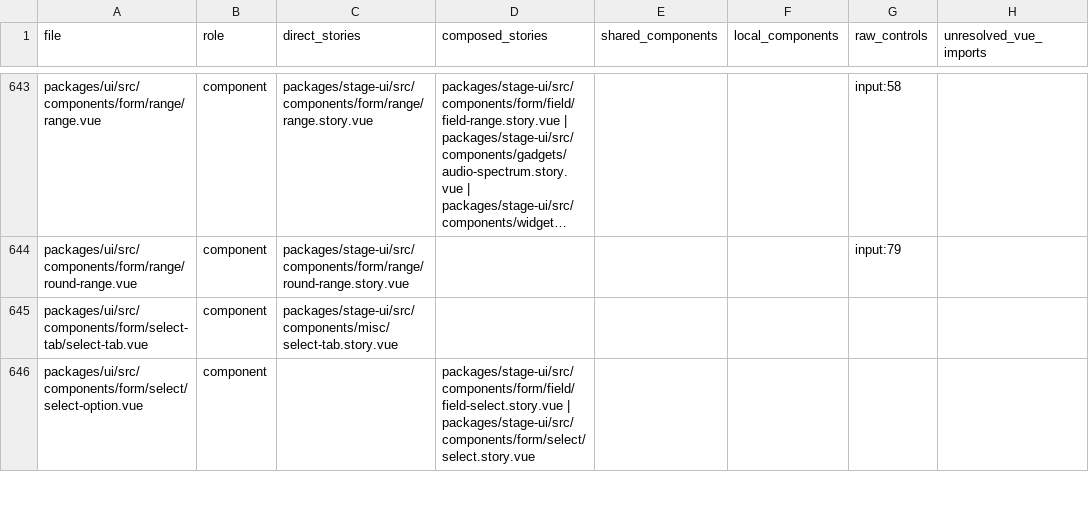
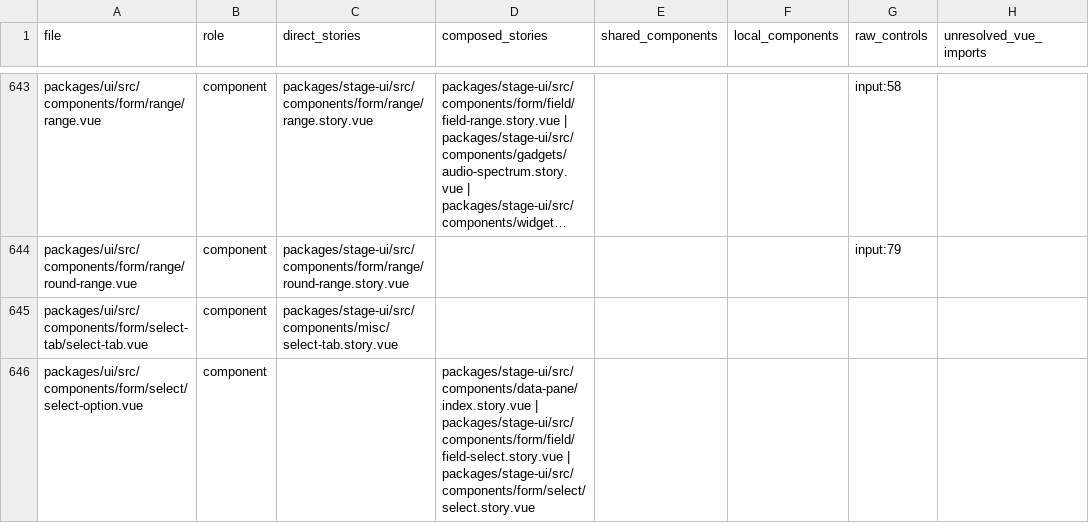
Before and after one commit to moeru-ai/airi, a CSV file: docs/ai/audits/ui-components.csv, drawn as a sheet; only a part is shown, gaps mark what is left out; long unchanged cells end in …; the diff covers the shown part only.

```diff
--- a/docs/ai/audits/ui-components.csv
+++ b/docs/ai/audits/ui-components.csv
@@ -645,2 +645,2 @@ packages/ui/src/components/form/range/round-range.vue,component,packages/stage-u
 packages/ui/src/components/form/select-tab/select-tab.vue,component,packages/stage-ui/src/components/misc/select-tab.story.vue,,,,,
-packages/ui/src/components/form/select/select-option.vue,component,,packages/stage-ui/src/components/form/field/field-select.story.vue | packages/stage-ui/src/components/form/select/select.story.vue,,,,
+packages/ui/src/components/form/select/select-option.vue,component,,packages/stage-ui/src/components/data-pane/index.story.vue | packages/stage-ui/src/components/form/field/field-select.story.vue | packages/stage-ui/src/components/form/select/select.story.vue,,,,
```
Also changed, not shown: 28 edited cells elsewhere in this file, 14 other files.
